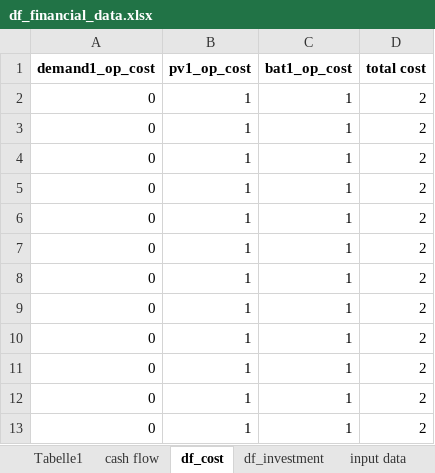
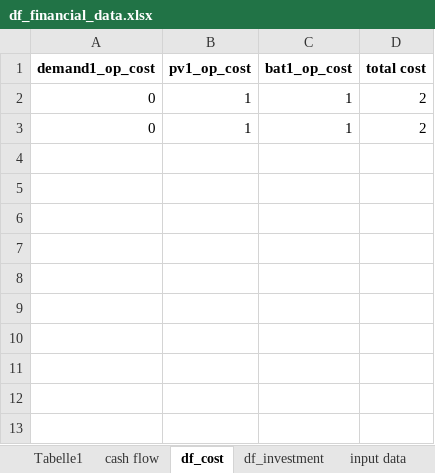
Before and after one commit to christianLeomil/masterthesis, an Excel workbook: output/df_financial_data.xlsx, sheet df_cost, drawn as a sheet; values as stored, in another font and other column widths than the file's, no borders; the diff names each change by its address in the sheet, - before the commit and + after, or states it on an @@ line.

```diff
--- a/output/df_financial_data.xlsx (sheet df_cost)
+++ b/output/df_financial_data.xlsx (sheet df_cost)
-row 4: 0 | 1 | 1 | 2
-row 5: 0 | 1 | 1 | 2
-row 6: 0 | 1 | 1 | 2
-row 7: 0 | 1 | 1 | 2
-row 8: 0 | 1 | 1 | 2
-row 9: 0 | 1 | 1 | 2
-row 10: 0 | 1 | 1 | 2
-row 11: 0 | 1 | 1 | 2
-row 12: 0 | 1 | 1 | 2
-row 13: 0 | 1 | 1 | 2
```
Also changed, not shown: sheet input data, sheet df_investment, sheet cash flow, output/teste/df_split0.xlsx, output/teste/df_split1.xlsx, 32 other files.
